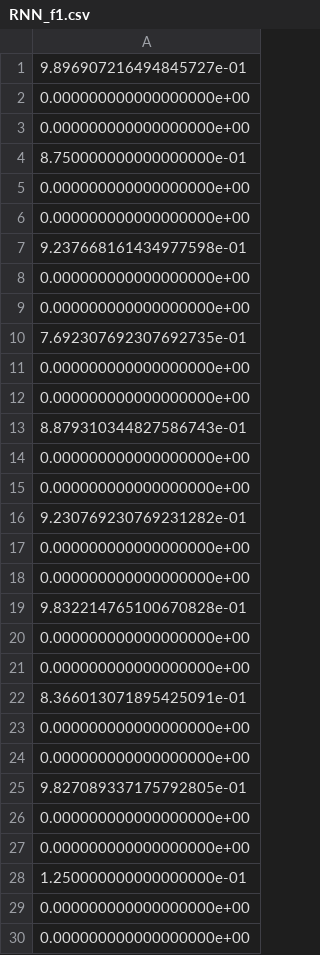
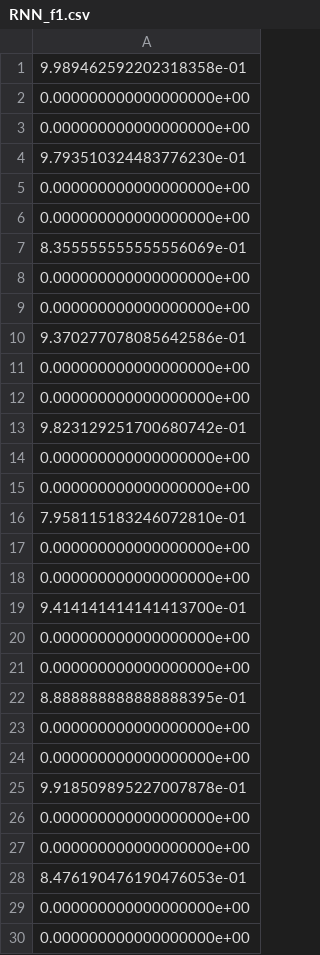
Before and after one commit to hxk874/ADL, a CSV file: afl3/Dem til afleveringen/RNN_f1.csv, drawn as a sheet; only a part is shown; the diff covers the shown part only.

```diff
--- a/afl3/Dem til afleveringen/RNN_f1.csv
+++ b/afl3/Dem til afleveringen/RNN_f1.csv
@@ -1,29 +1,29 @@
-9.896907216494845727e-01
+9.989462592202318358e-01
 0.000000000000000000e+00
 0.000000000000000000e+00
-8.750000000000000000e-01
+9.793510324483776230e-01
 0.000000000000000000e+00
 0.000000000000000000e+00
-9.237668161434977598e-01
+8.355555555555556069e-01
 0.000000000000000000e+00
 0.000000000000000000e+00
-7.692307692307692735e-01
+9.370277078085642586e-01
 0.000000000000000000e+00
 0.000000000000000000e+00
-8.879310344827586743e-01
+9.823129251700680742e-01
 0.000000000000000000e+00
 0.000000000000000000e+00
-9.230769230769231282e-01
+7.958115183246072810e-01
 0.000000000000000000e+00
 0.000000000000000000e+00
-9.832214765100670828e-01
+9.414141414141413700e-01
 0.000000000000000000e+00
 0.000000000000000000e+00
-8.366013071895425091e-01
+8.888888888888888395e-01
 0.000000000000000000e+00
 0.000000000000000000e+00
-9.827089337175792805e-01
+9.918509895227007878e-01
 0.000000000000000000e+00
 0.000000000000000000e+00
-1.250000000000000000e-01
+8.476190476190476053e-01
 0.000000000000000000e+00
```
Also changed, not shown: 17 edited cells elsewhere in this file, afl3/Dem til afleveringen/RNN_acc.csv, 4 other files.
